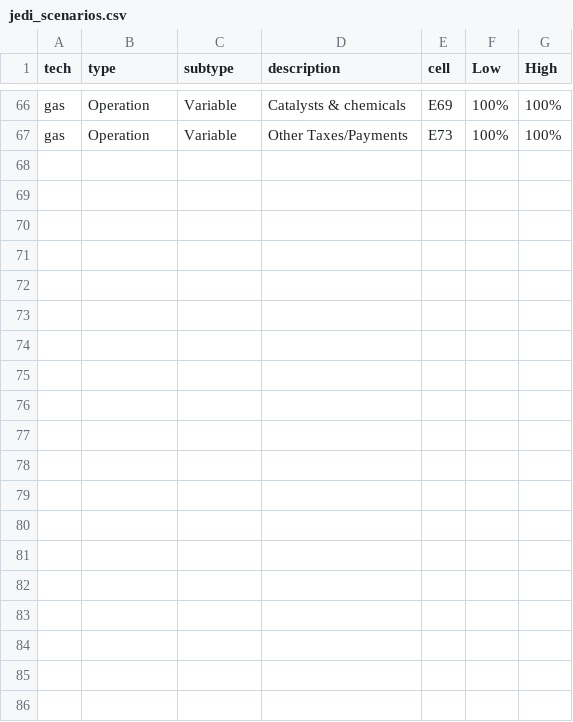
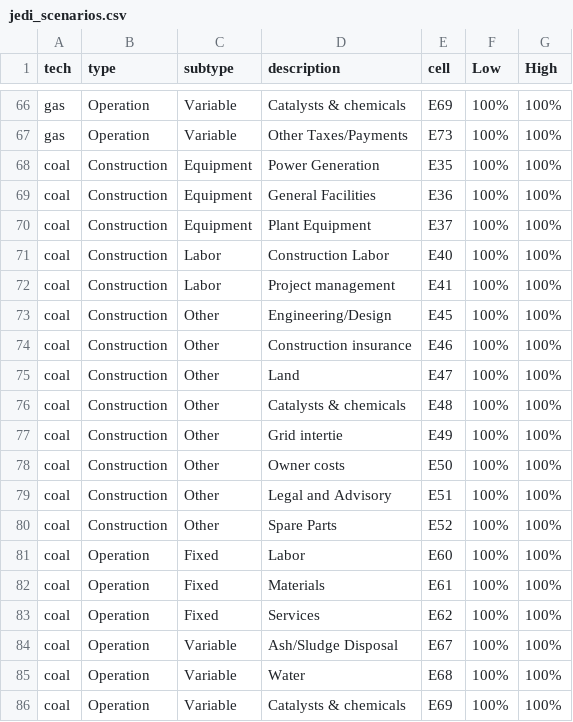
Before and after one commit to mmowers/reeds_jedi, a CSV file: inputs/jedi_scenarios.csv, drawn as a sheet; only a part is shown, gaps mark what is left out.

Commit message:
Add coal model.

```diff
--- a/inputs/jedi_scenarios.csv
+++ b/inputs/jedi_scenarios.csv
@@ -67 +67,20 @@ gas,Operation,Variable,Catalysts & chemicals,E69,100%,100%
 gas,Operation,Variable,Other Taxes/Payments,E73,100%,100%
+coal,Construction,Equipment,Power Generation,E35,100%,100%
+coal,Construction,Equipment,General Facilities,E36,100%,100%
+coal,Construction,Equipment,Plant Equipment,E37,100%,100%
+coal,Construction,Labor,Construction Labor,E40,100%,100%
+coal,Construction,Labor,Project management,E41,100%,100%
+coal,Construction,Other,Engineering/Design,E45,100%,100%
+coal,Construction,Other,Construction insurance,E46,100%,100%
+coal,Construction,Other,Land,E47,100%,100%
+coal,Construction,Other,Catalysts & chemicals,E48,100%,100%
+coal,Construction,Other,Grid intertie,E49,100%,100%
+coal,Construction,Other,Owner costs,E50,100%,100%
+coal,Construction,Other,Legal and Advisory,E51,100%,100%
+coal,Construction,Other,Spare Parts,E52,100%,100%
+coal,Operation,Fixed,Labor,E60,100%,100%
+coal,Operation,Fixed,Materials,E61,100%,100%
+coal,Operation,Fixed,Services,E62,100%,100%
+coal,Operation,Variable,Ash/Sludge Disposal,E67,100%,100%
+coal,Operation,Variable,Water,E68,100%,100%
+coal,Operation,Variable,Catalysts & chemicals,E69,100%,100%
```
Also changed, not shown: inputs/constants.csv, inputs/outputs.csv, 3 other files.
